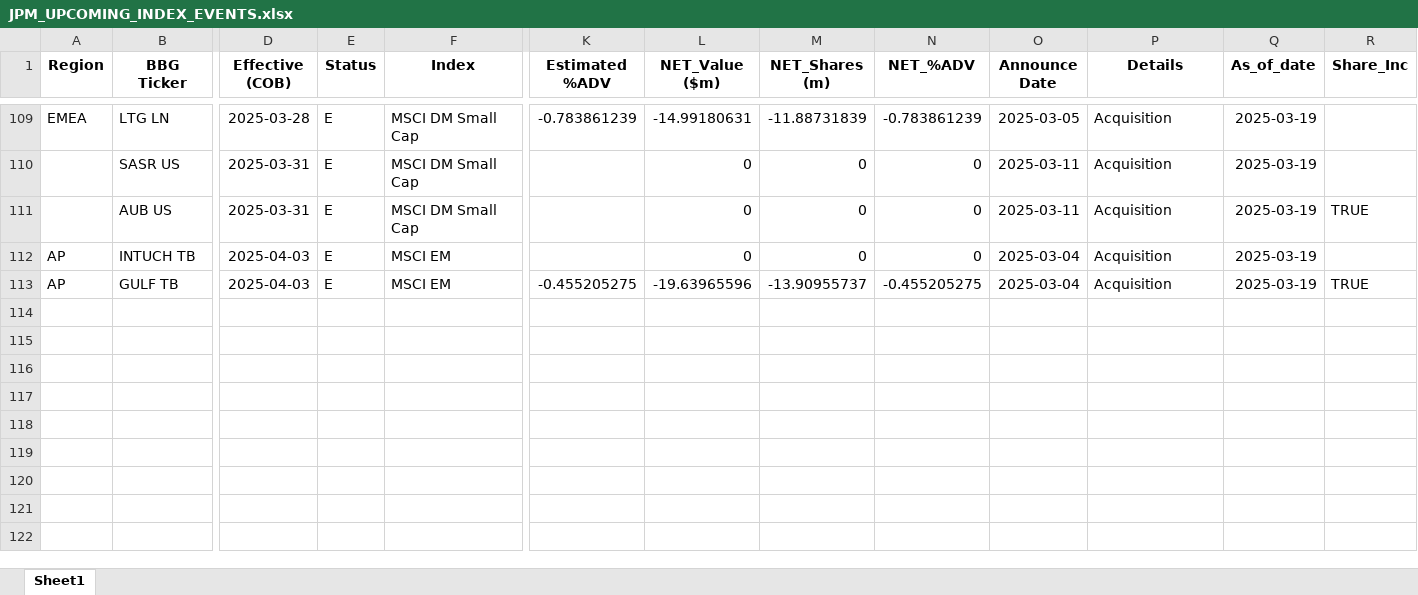
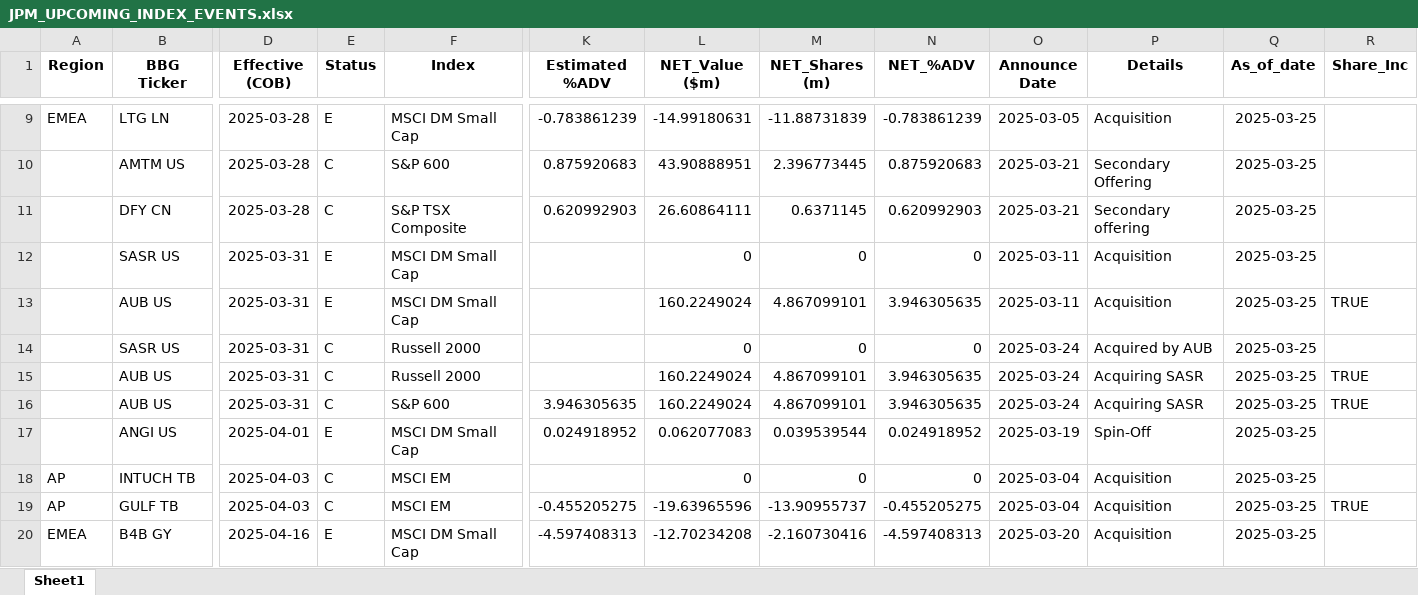
Before and after one commit to arjunkilaru/rebalances, an Excel workbook: JPM_UPCOMING_INDEX_EVENTS.xlsx, sheet Sheet1, drawn as a sheet; only a part is shown, gaps mark what is left out; values as stored, in another font and other column widths than the file's, no borders; addresses are those after the commit; rows hold the shown columns only; the diff covers the shown part only; the diff names each change by its address in the sheet, - before the commit and + after, or states it on an @@ line.

```diff
--- a/JPM_UPCOMING_INDEX_EVENTS.xlsx (sheet Sheet1)
+++ b/JPM_UPCOMING_INDEX_EVENTS.xlsx (sheet Sheet1)
-Q9 (As_of_date): 2025-03-19
+Q9 (As_of_date): 2025-03-25
+row 10:  | AMTM US | 2025-03-28 | C | S&P 600 | 0.875920683 | 43.90888951 | 2.396773445 | 0.875920683 | 2025-03-21 | Secondary Offering | 2025-03-25
+row 11:  | DFY CN | 2025-03-28 | C | S&P TSX Composite | 0.620992903 | 26.60864111 | 0.6371145 | 0.620992903 | 2025-03-21 | Secondary offering | 2025-03-25
-Q12:Q13 (As_of_date): 2025-03-19
+Q12:Q13 (As_of_date): 2025-03-25
-L13 (NET_Value ($m)): 0
+L13 (NET_Value ($m)): 160.2249024
-M13 (NET_Shares (m)): 0
+M13 (NET_Shares (m)): 4.867099101
-N13 (NET_%ADV): 0
+N13 (NET_%ADV): 3.946305635
+row 14:  | SASR US | 2025-03-31 | C | Russell 2000 |  | 0 | 0 | 0 | 2025-03-24 | Acquired by AUB | 2025-03-25
+row 15:  | AUB US | 2025-03-31 | C | Russell 2000 |  | 160.2249024 | 4.867099101 | 3.946305635 | 2025-03-24 | Acquiring SASR | 2025-03-25 | TRUE
+row 16:  | AUB US | 2025-03-31 | C | S&P 600 | 3.946305635 | 160.2249024 | 4.867099101 | 3.946305635 | 2025-03-24 | Acquiring SASR | 2025-03-25 | TRUE
+row 17:  | ANGI US | 2025-04-01 | E | MSCI DM Small Cap | 0.024918952 | 0.062077083 | 0.039539544 | 0.024918952 | 2025-03-19 | Spin-Off | 2025-03-25
-E18:E19 (Status): E
+E18:E19 (Status): C
-Q18:Q19 (As_of_date): 2025-03-19
+Q18:Q19 (As_of_date): 2025-03-25
+row 20: EMEA | B4B GY | 2025-04-16 | E | MSCI DM Small Cap | -4.597408313 | -12.70234208 | -2.160730416 | -4.597408313 | 2025-03-20 | Acquisition | 2025-03-25
```
Also changed, not shown: 1 added row, 101 removed rows and 79 edited cells elsewhere in this sheet, 1 other file.
